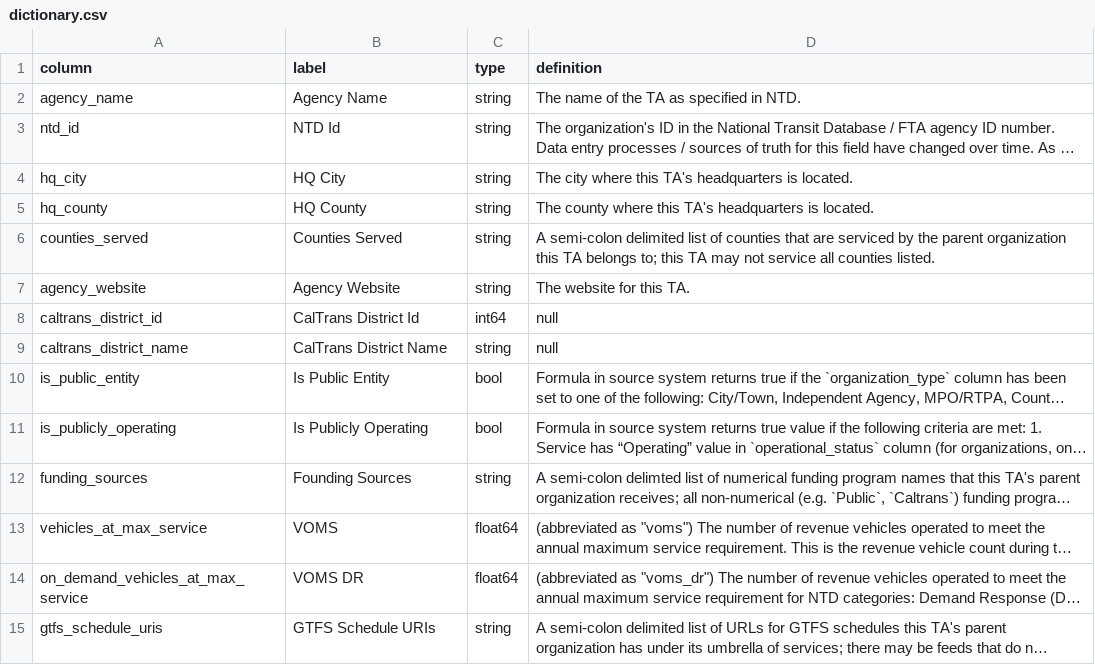
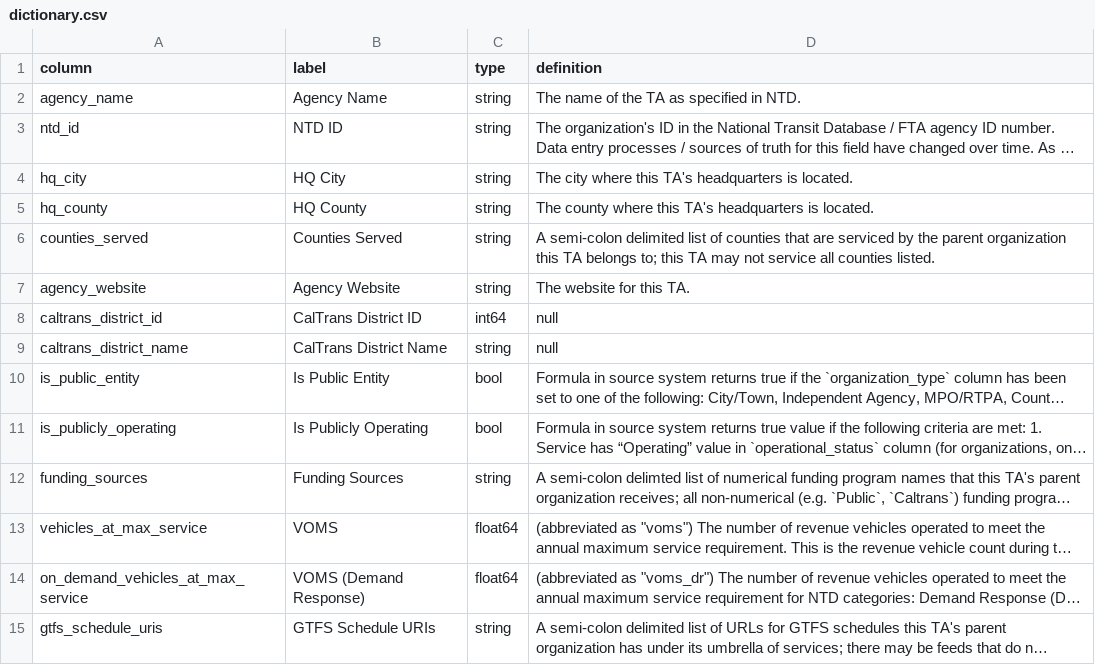
Before and after one commit to cal-itp/mobility-marketplace, a CSV file: src/metadata/providers/dictionary.csv, drawn as a sheet; long unchanged cells end in …; the diff names each change by its address in the sheet, - before the commit and + after, or states it on an @@ line.

Commit message:
feat: build data dict static + content updates

```diff
--- a/src/metadata/providers/dictionary.csv
+++ b/src/metadata/providers/dictionary.csv
-B3 (label): NTD Id
+B3 (label): NTD ID
-B8 (label): CalTrans District Id
+B8 (label): CalTrans District ID
-B12 (label): Founding Sources
+B12 (label): Funding Sources
-B14 (label): VOMS DR
+B14 (label): VOMS (Demand Response)
```
Also changed, not shown: 3 other files.
